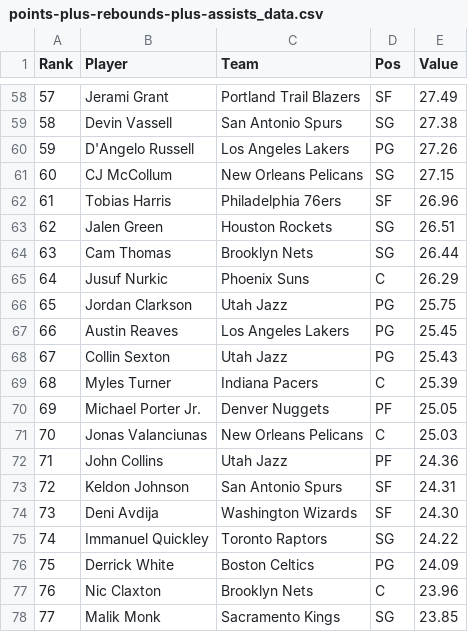
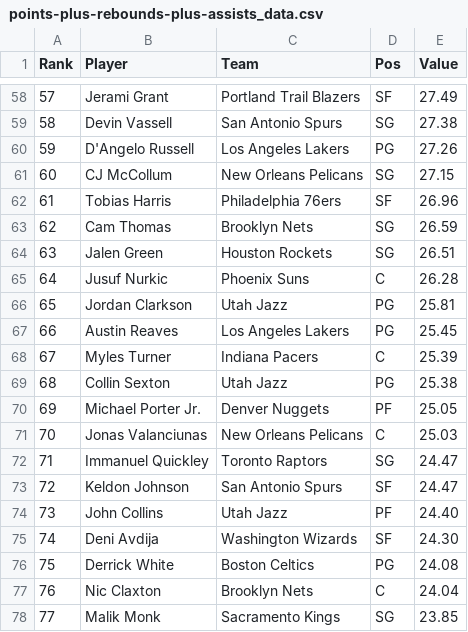
Before and after one commit to DhirenShivdasani/NBA-player-prop-analysis, a CSV file: player_stats/points-plus-rebounds-plus-assists_data.csv, drawn as a sheet; only a part is shown, gaps mark what is left out; the diff covers the shown part only.

```diff
--- a/player_stats/points-plus-rebounds-plus-assists_data.csv
+++ b/player_stats/points-plus-rebounds-plus-assists_data.csv
@@ -62,17 +62,17 @@ Rank,Player,Team,Pos,Value
 61,Tobias Harris,Philadelphia 76ers,SF,26.96
-62,Jalen Green,Houston Rockets,SG,26.51
-63,Cam Thomas,Brooklyn Nets,SG,26.44
-64,Jusuf Nurkic,Phoenix Suns,C,26.29
-65,Jordan Clarkson,Utah Jazz,PG,25.75
+62,Cam Thomas,Brooklyn Nets,SG,26.59
+63,Jalen Green,Houston Rockets,SG,26.51
+64,Jusuf Nurkic,Phoenix Suns,C,26.28
+65,Jordan Clarkson,Utah Jazz,PG,25.81
 66,Austin Reaves,Los Angeles Lakers,PG,25.45
-67,Collin Sexton,Utah Jazz,PG,25.43
-68,Myles Turner,Indiana Pacers,C,25.39
+67,Myles Turner,Indiana Pacers,C,25.39
+68,Collin Sexton,Utah Jazz,PG,25.38
 69,Michael Porter Jr.,Denver Nuggets,PF,25.05
 70,Jonas Valanciunas,New Orleans Pelicans,C,25.03
-71,John Collins,Utah Jazz,PF,24.36
-72,Keldon Johnson,San Antonio Spurs,SF,24.31
-73,Deni Avdija,Washington Wizards,SF,24.30
-74,Immanuel Quickley,Toronto Raptors,SG,24.22
-75,Derrick White,Boston Celtics,PG,24.09
-76,Nic Claxton,Brooklyn Nets,C,23.96
+71,Immanuel Quickley,Toronto Raptors,SG,24.47
+72,Keldon Johnson,San Antonio Spurs,SF,24.47
+73,John Collins,Utah Jazz,PF,24.40
+74,Deni Avdija,Washington Wizards,SF,24.30
+75,Derrick White,Boston Celtics,PG,24.08
+76,Nic Claxton,Brooklyn Nets,C,24.04
 77,Malik Monk,Sacramento Kings,SG,23.85
```
Also changed, not shown: 85 edited cells elsewhere in this file, player_stats/assists_data.csv, player_stats/minutes-played_data.csv, 7 other files.
